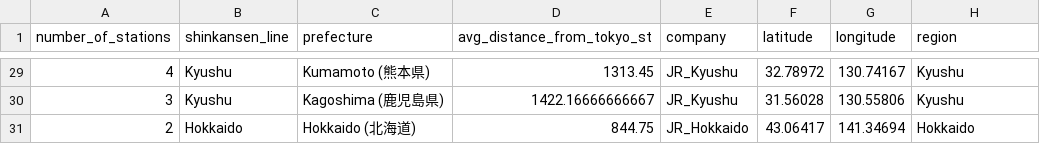
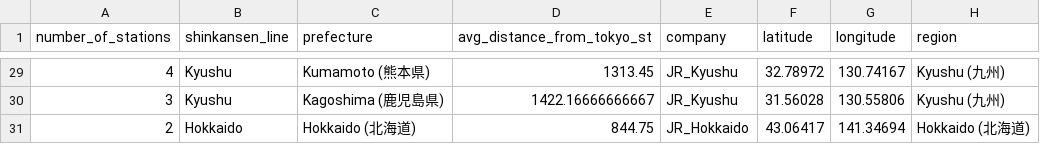
Before and after one commit to andrewwisnu/FIT3179-Data-Visualisation-2, a CSV file: data/map_data_final.csv, drawn as a sheet; only a part is shown, gaps mark what is left out; the diff covers the shown part only.

```diff
--- a/data/map_data_final.csv
+++ b/data/map_data_final.csv
@@ -29,3 +29,3 @@ number_of_stations,shinkansen_line,prefecture,avg_distance_from_tokyo_st,company
-4,Kyushu,Kumamoto (熊本県),1313.45,JR_Kyushu,32.78972,130.74167,Kyushu
-3,Kyushu,Kagoshima (鹿児島県),1422.16666666667,JR_Kyushu,31.56028,130.55806,Kyushu
-2,Hokkaido,Hokkaido (北海道),844.75,JR_Hokkaido,43.06417,141.34694,Hokkaido
+4,Kyushu,Kumamoto (熊本県),1313.45,JR_Kyushu,32.78972,130.74167,Kyushu (九州)
+3,Kyushu,Kagoshima (鹿児島県),1422.16666666667,JR_Kyushu,31.56028,130.55806,Kyushu (九州)
+2,Hokkaido,Hokkaido (北海道),844.75,JR_Hokkaido,43.06417,141.34694,Hokkaido (北海道)
```
Also changed, not shown: 27 edited cells elsewhere in this file.
